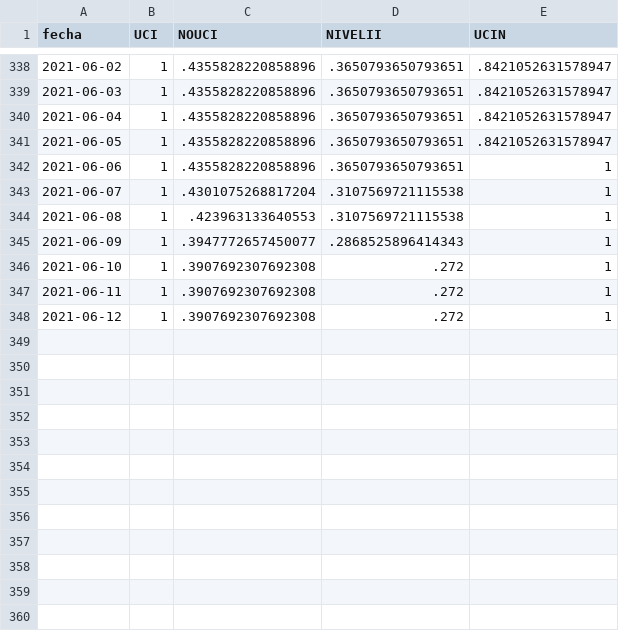
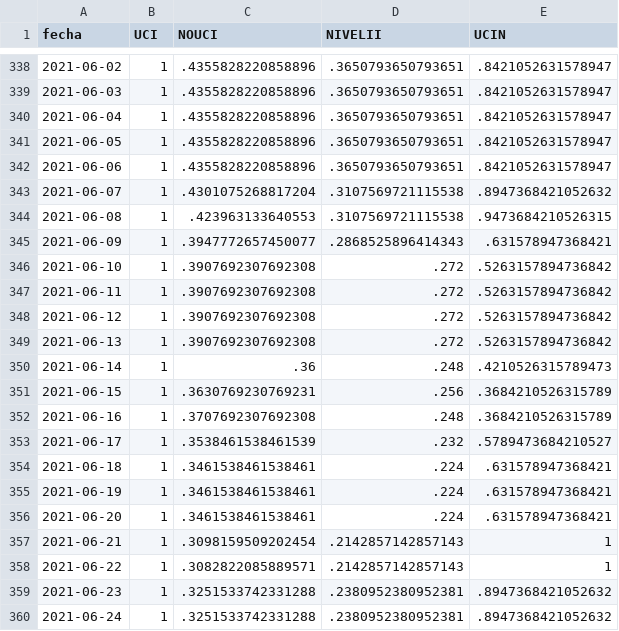
Before and after one commit to gorecuscogrds/dashboard-covid-geresa, a CSV file: data/source1_camas/output/camas.csv, drawn as a sheet; only a part is shown, gaps mark what is left out; the diff covers the shown part only.

Commit message:
Update camas.csv

```diff
--- a/data/source1_camas/output/camas.csv
+++ b/data/source1_camas/output/camas.csv
@@ -341,8 +341,20 @@ fecha,UCI,NOUCI,NIVELII,UCIN
 2021-06-05,1,.4355828220858896,.3650793650793651,.8421052631578947
-2021-06-06,1,.4355828220858896,.3650793650793651,1
-2021-06-07,1,.4301075268817204,.3107569721115538,1
-2021-06-08,1,.423963133640553,.3107569721115538,1
-2021-06-09,1,.3947772657450077,.2868525896414343,1
-2021-06-10,1,.3907692307692308,.272,1
-2021-06-11,1,.3907692307692308,.272,1
-2021-06-12,1,.3907692307692308,.272,1
+2021-06-06,1,.4355828220858896,.3650793650793651,.8421052631578947
+2021-06-07,1,.4301075268817204,.3107569721115538,.8947368421052632
+2021-06-08,1,.423963133640553,.3107569721115538,.9473684210526315
+2021-06-09,1,.3947772657450077,.2868525896414343,.631578947368421
+2021-06-10,1,.3907692307692308,.272,.5263157894736842
+2021-06-11,1,.3907692307692308,.272,.5263157894736842
+2021-06-12,1,.3907692307692308,.272,.5263157894736842
+2021-06-13,1,.3907692307692308,.272,.5263157894736842
+2021-06-14,1,.36,.248,.4210526315789473
+2021-06-15,1,.3630769230769231,.256,.3684210526315789
+2021-06-16,1,.3707692307692308,.248,.3684210526315789
+2021-06-17,1,.3538461538461539,.232,.5789473684210527
+2021-06-18,1,.3461538461538461,.224,.631578947368421
+2021-06-19,1,.3461538461538461,.224,.631578947368421
+2021-06-20,1,.3461538461538461,.224,.631578947368421
+2021-06-21,1,.3098159509202454,.2142857142857143,1
+2021-06-22,1,.3082822085889571,.2142857142857143,1
+2021-06-23,1,.3251533742331288,.2380952380952381,.8947368421052632
+2021-06-24,1,.3251533742331288,.2380952380952381,.8947368421052632
```
Also changed, not shown: 9 added rows and 1 edited cell elsewhere in this file.
